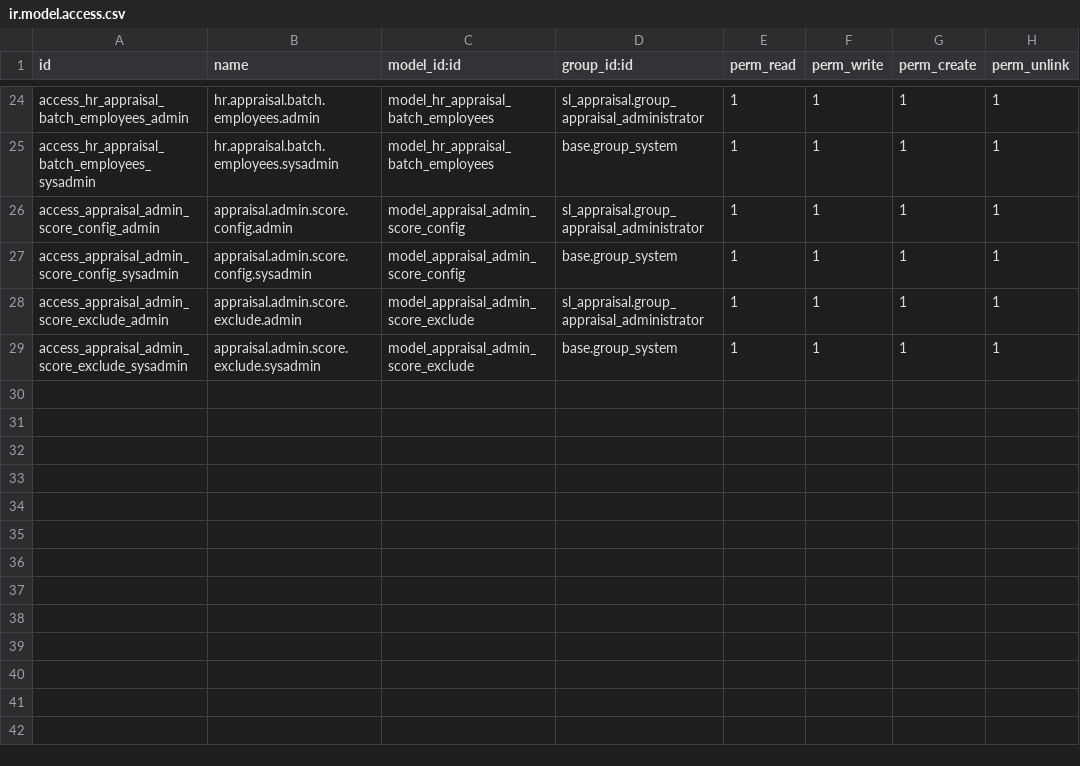
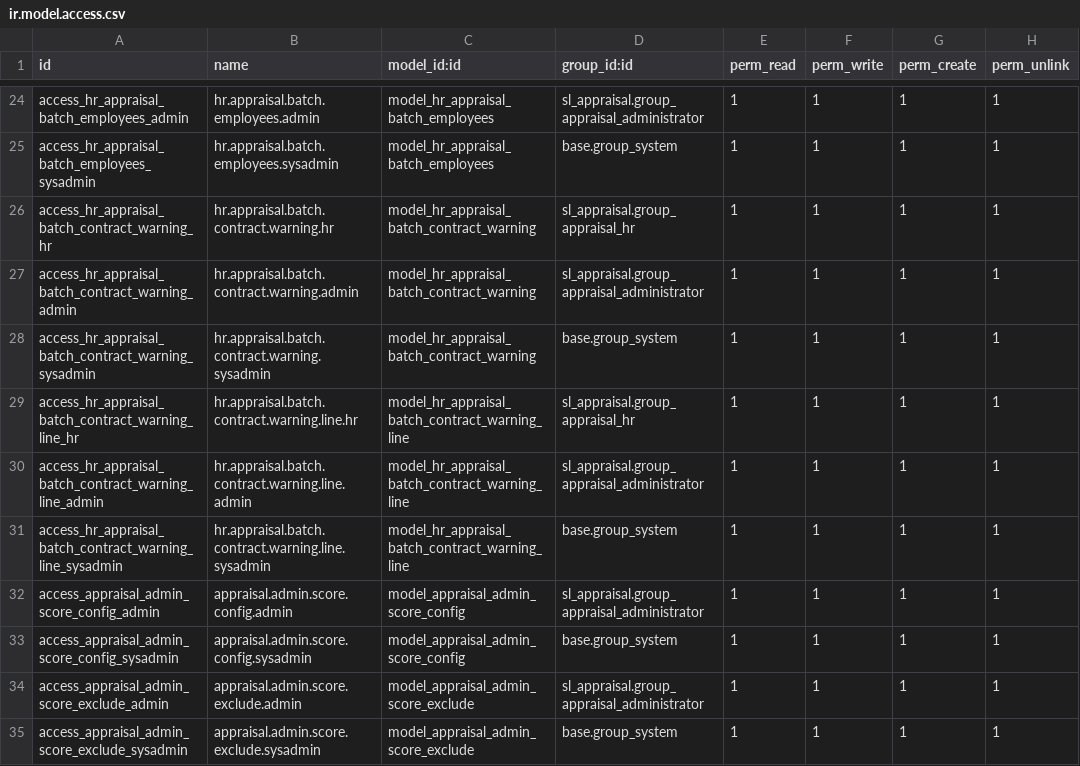
Before and after one commit to sama-link/sama-link-odoo, a CSV file: sl_appraisal/security/ir.model.access.csv, drawn as a sheet; only a part is shown, gaps mark what is left out.

```diff
--- a/sl_appraisal/security/ir.model.access.csv
+++ b/sl_appraisal/security/ir.model.access.csv
@@ -25,2 +25,8 @@ access_hr_appraisal_batch_employees_admin,hr.appraisal.batch.employees.admin,mod
 access_hr_appraisal_batch_employees_sysadmin,hr.appraisal.batch.employees.sysadmin,model_hr_appraisal_batch_employees,base.group_system,1,1,1,1
+access_hr_appraisal_batch_contract_warning_hr,hr.appraisal.batch.contract.warning.hr,model_hr_appraisal_batch_contract_warning,sl_appraisal.group_appraisal_hr,1,1,1,1
+access_hr_appraisal_batch_contract_warning_admin,hr.appraisal.batch.contract.warning.admin,model_hr_appraisal_batch_contract_warning,sl_appraisal.group_appraisal_administrator,1,1,1,1
+access_hr_appraisal_batch_contract_warning_sysadmin,hr.appraisal.batch.contract.warning.sysadmin,model_hr_appraisal_batch_contract_warning,base.group_system,1,1,1,1
+access_hr_appraisal_batch_contract_warning_line_hr,hr.appraisal.batch.contract.warning.line.hr,model_hr_appraisal_batch_contract_warning_line,sl_appraisal.group_appraisal_hr,1,1,1,1
+access_hr_appraisal_batch_contract_warning_line_admin,hr.appraisal.batch.contract.warning.line.admin,model_hr_appraisal_batch_contract_warning_line,sl_appraisal.group_appraisal_administrator,1,1,1,1
+access_hr_appraisal_batch_contract_warning_line_sysadmin,hr.appraisal.batch.contract.warning.line.sysadmin,model_hr_appraisal_batch_contract_warning_line,base.group_system,1,1,1,1
 access_appraisal_admin_score_config_admin,appraisal.admin.score.config.admin,model_appraisal_admin_score_config,sl_appraisal.group_appraisal_administrator,1,1,1,1
```
Also changed, not shown: 9 other files.
